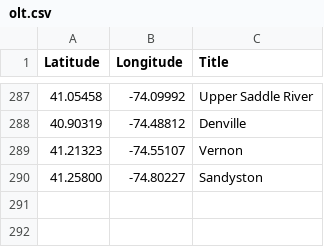
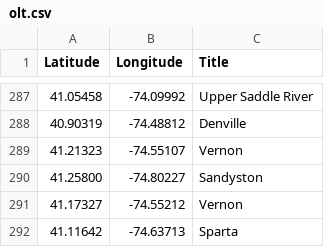
Before and after one commit to Bobcat00/olt_nj, a CSV file: olt.csv, drawn as a sheet; only a part is shown, gaps mark what is left out.

Commit message:
Add Vernon and Sparta

```diff
--- a/olt.csv
+++ b/olt.csv
@@ -290 +290,3 @@
 41.25800,-74.80227,Sandyston
+41.17327,-74.55212,Vernon
+41.11642,-74.63713,Sparta
```
